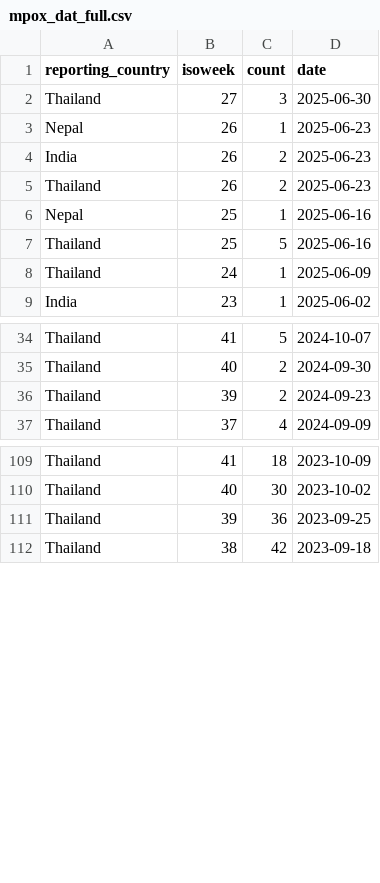
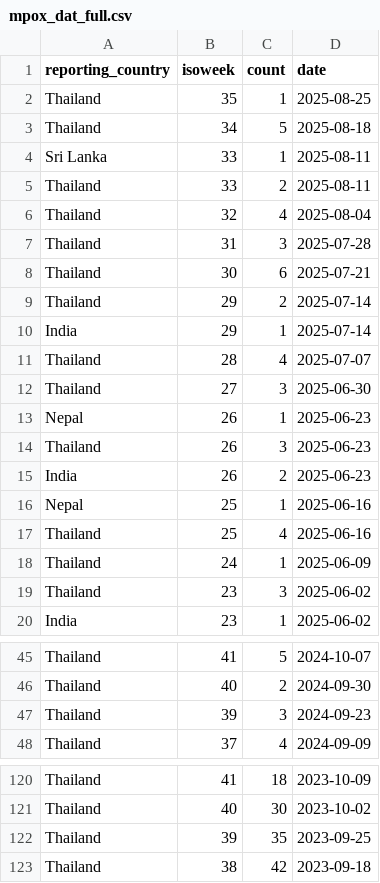
Before and after one commit to Dhihram/WHO_SEAR, a CSV file: Dat/mpox_dat_full.csv, drawn as a sheet; only a part is shown, gaps mark what is left out; the diff covers the shown part only.

Commit message:
update mpox 17092025

```diff
--- a/Dat/mpox_dat_full.csv
+++ b/Dat/mpox_dat_full.csv
@@ -1,9 +1,20 @@
 "reporting_country","isoweek","count","date"
+"Thailand",35,1,2025-08-25
+"Thailand",34,5,2025-08-18
+"Sri Lanka",33,1,2025-08-11
+"Thailand",33,2,2025-08-11
+"Thailand",32,4,2025-08-04
+"Thailand",31,3,2025-07-28
+"Thailand",30,6,2025-07-21
+"Thailand",29,2,2025-07-14
+"India",29,1,2025-07-14
+"Thailand",28,4,2025-07-07
 "Thailand",27,3,2025-06-30
 "Nepal",26,1,2025-06-23
+"Thailand",26,3,2025-06-23
 "India",26,2,2025-06-23
-"Thailand",26,2,2025-06-23
 "Nepal",25,1,2025-06-16
-"Thailand",25,5,2025-06-16
+"Thailand",25,4,2025-06-16
 "Thailand",24,1,2025-06-09
+"Thailand",23,3,2025-06-02
 "India",23,1,2025-06-02
@@ -35,3 +46,3 @@
 "Thailand",40,2,2024-09-30
-"Thailand",39,2,2024-09-23
+"Thailand",39,3,2024-09-23
 "Thailand",37,4,2024-09-09
@@ -110,3 +121,3 @@
 "Thailand",40,30,2023-10-02
-"Thailand",39,36,2023-09-25
+"Thailand",39,35,2023-09-25
 "Thailand",38,42,2023-09-18
```
Also changed, not shown: 8 added rows and 5 edited cells elsewhere in this file.
